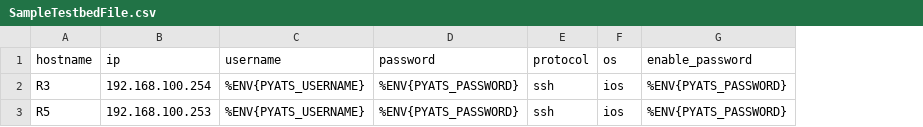
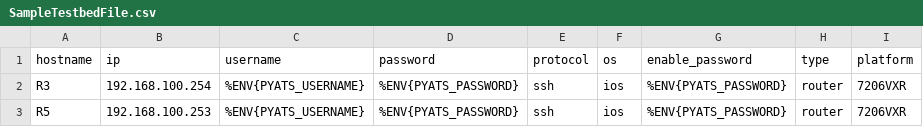
Before and after one commit to chuanguyen/Python-Projects, a CSV file: PYats/Genie/002_genie-diff/SampleTestbedFile.csv, drawn as a sheet; the diff names each change by its address in the sheet, - before the commit and + after, or states it on an @@ line.

Commit message:
Learned features through Genie from Python

```diff
--- a/PYats/Genie/002_genie-diff/SampleTestbedFile.csv
+++ b/PYats/Genie/002_genie-diff/SampleTestbedFile.csv
+column H (type), rows 2-3: router | router
+column I (platform), rows 2-3: 7206VXR | 7206VXR
```
Also changed, not shown: 2 other files.
